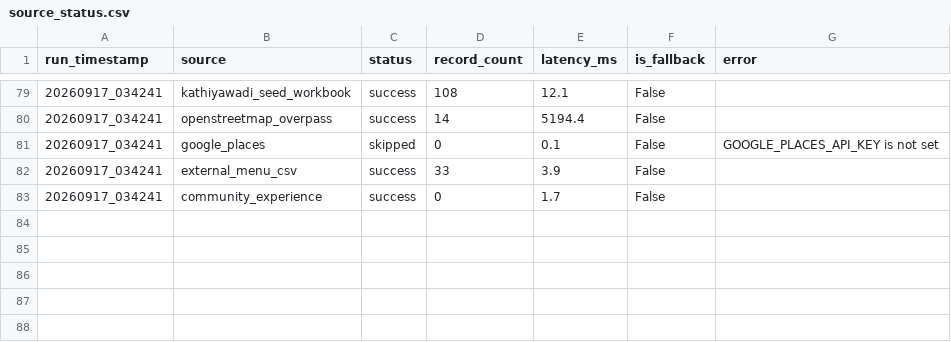
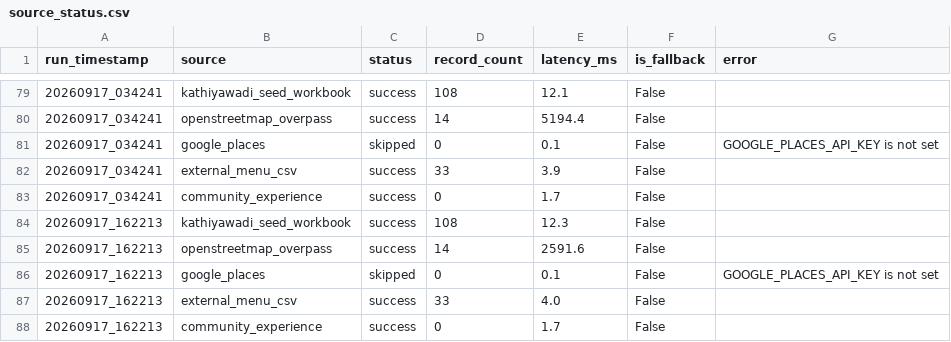
Before and after one commit to trambak001/data_restarant, a CSV file: data/monitoring/source_status.csv, drawn as a sheet; only a part is shown, gaps mark what is left out.

```diff
--- a/data/monitoring/source_status.csv
+++ b/data/monitoring/source_status.csv
@@ -83 +83,6 @@ run_timestamp,source,status,record_count,latency_ms,is_fallback,error
 20260917_034241,community_experience,success,0,1.7,False,
+20260917_162213,kathiyawadi_seed_workbook,success,108,12.3,False,
+20260917_162213,openstreetmap_overpass,success,14,2591.6,False,
+20260917_162213,google_places,skipped,0,0.1,False,GOOGLE_PLACES_API_KEY is not set
+20260917_162213,external_menu_csv,success,33,4.0,False,
+20260917_162213,community_experience,success,0,1.7,False,
```
Also changed, not shown: data/curated/latest/Fact_Menu_Price.csv, data/curated/latest/Restaurant.csv, 3 other files.
